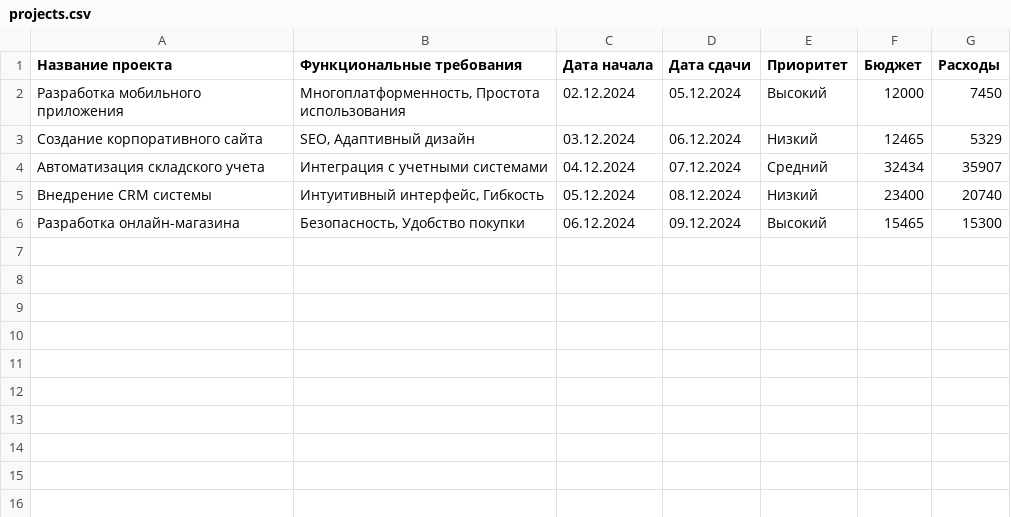
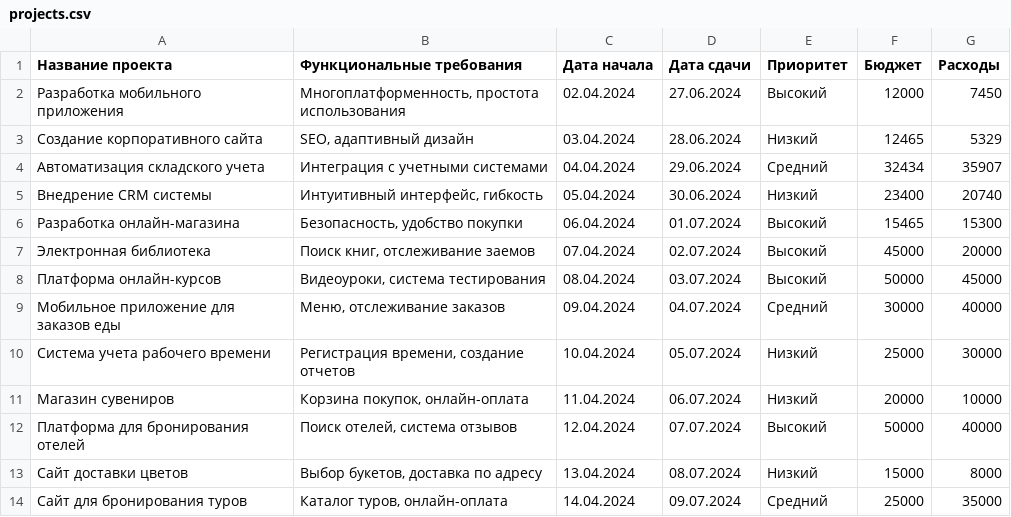
Before and after one commit to yeahbut47/My-datasets, a CSV file: projects.csv, drawn as a sheet.

Commit message:
Update projects.csv

```diff
--- a/projects.csv
+++ b/projects.csv
@@ -1,6 +1,14 @@
 Название проекта,Функциональные требования,Дата начала,Дата сдачи,Приоритет,Бюджет,Расходы
-Разработка мобильного приложения,"Многоплатформенность, Простота использования",02.12.2024,05.12.2024,Высокий,12000,7450
-Создание корпоративного сайта,"SEO, Адаптивный дизайн",03.12.2024,06.12.2024,Низкий,12465,5329
-Автоматизация складского учета,Интеграция с учетными системами,04.12.2024,07.12.2024,Средний,32434,35907
-Внедрение CRM системы,"Интуитивный интерфейс, Гибкость",05.12.2024,08.12.2024,Низкий,23400,20740
-Разработка онлайн-магазина,"Безопасность, Удобство покупки",06.12.2024,09.12.2024,Высокий,15465,15300
+Разработка мобильного приложения,"Многоплатформенность, простота использования",02.04.2024,27.06.2024,Высокий,12000,7450
+Создание корпоративного сайта,"SEO, адаптивный дизайн",03.04.2024,28.06.2024,Низкий,12465,5329
+Автоматизация складского учета,"Интеграция с учетными системами",04.04.2024,29.06.2024,Средний,32434,35907
+Внедрение CRM системы,"Интуитивный интерфейс, гибкость",05.04.2024,30.06.2024,Низкий,23400,20740
+Разработка онлайн-магазина,"Безопасность, удобство покупки",06.04.2024,01.07.2024,Высокий,15465,15300
+Электронная библиотека,"Поиск книг, отслеживание заемов",07.04.2024,02.07.2024,Высокий,45000,20000
+Платформа онлайн-курсов,"Видеоуроки, система тестирования",08.04.2024,03.07.2024,Высокий,50000,45000
+Мобильное приложение для заказов еды,"Меню, отслеживание заказов",09.04.2024,04.07.2024,Средний,30000,40000
+Система учета рабочего времени,"Регистрация времени, создание отчетов",10.04.2024,05.07.2024,Низкий,25000,30000
+Магазин сувениров,"Корзина покупок, онлайн-оплата",11.04.2024,06.07.2024,Низкий,20000,10000
+Платформа для бронирования отелей,"Поиск отелей, система отзывов",12.04.2024,07.07.2024,Высокий,50000,40000
+Сайт доставки цветов,"Выбор букетов, доставка по адресу",13.04.2024,08.07.2024,Низкий,15000,8000
+Сайт для бронирования туров,"Каталог туров, онлайн-оплата",14.04.2024,09.07.2024,Средний,25000,35000
```
